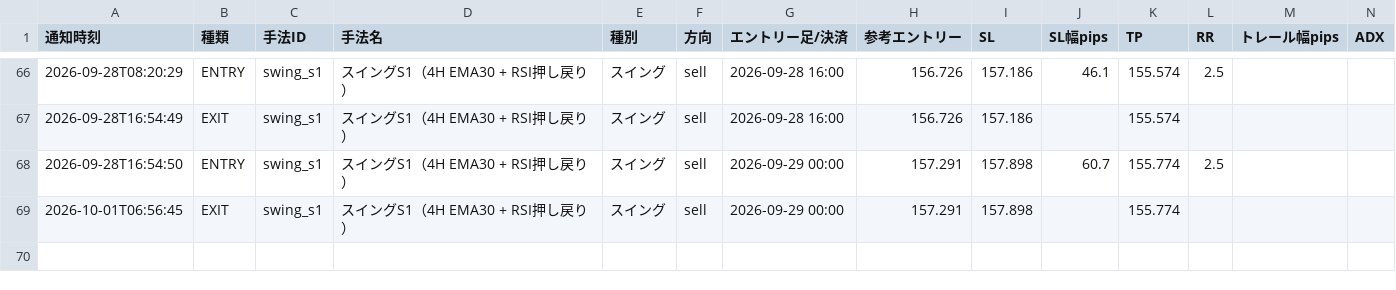
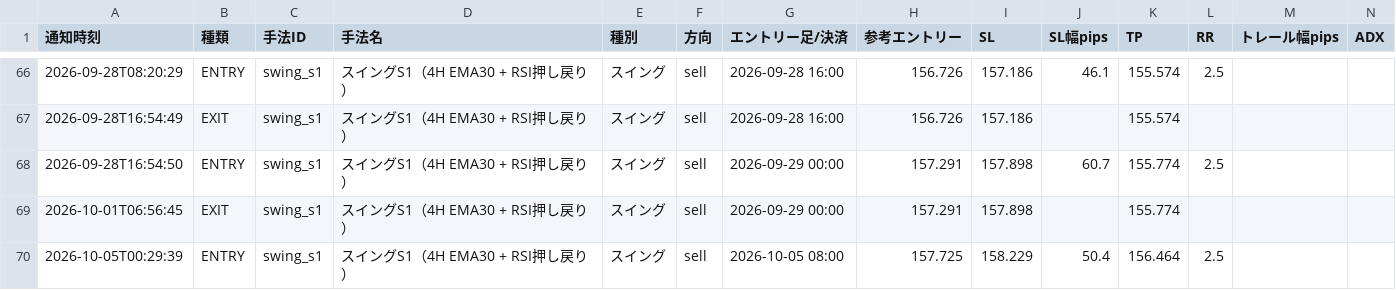
Before and after one commit to jh8mk1/zido-tuchi, a CSV file: logs/signals.csv, drawn as a sheet; only a part is shown, gaps mark what is left out; rows hold the shown columns only; the diff names each change by its address in the sheet, - before the commit and + after, or states it on an @@ line.

```diff
--- a/logs/signals.csv
+++ b/logs/signals.csv
+row 70: 2026-10-05T00:29:39 | ENTRY | swing_s1 | スイングS1（4H EMA30 + RSI押し戻り） | スイング | sell | 2026-10-05 08:00 | 157.725 | 158.229 | 50.4 | 156.464 | 2.5
```
Also changed, not shown: 1 other file.
